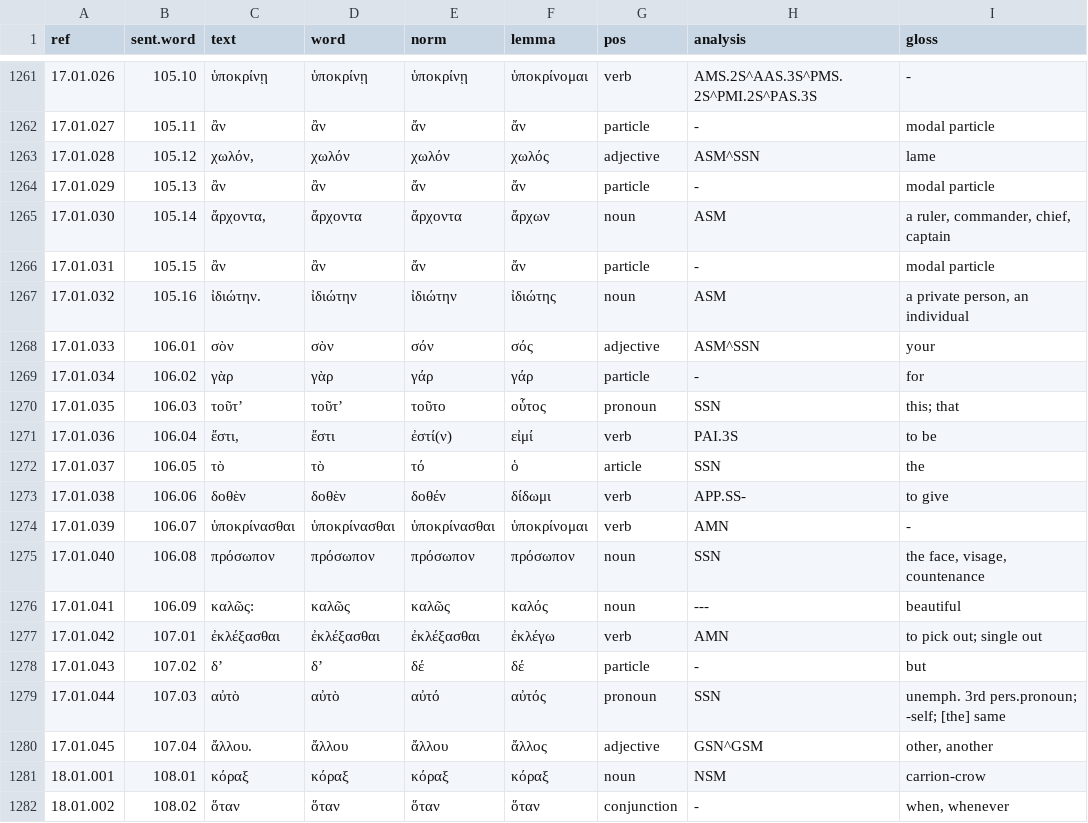
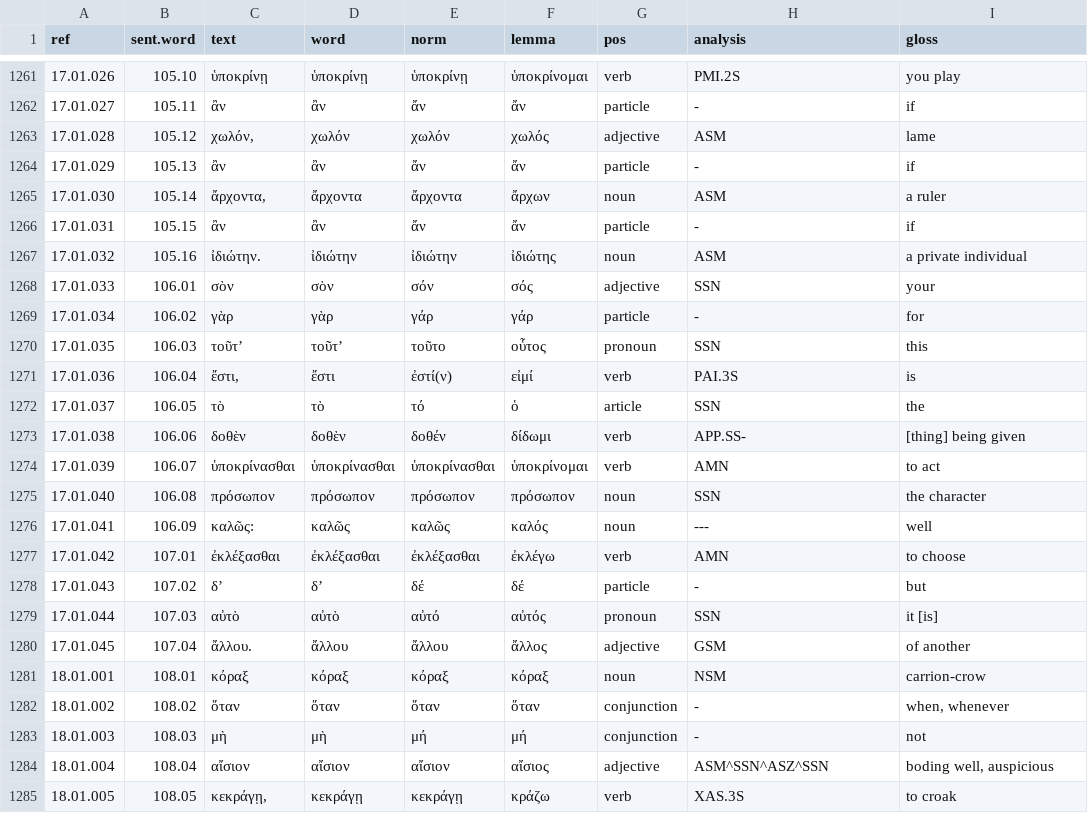
Before and after one commit to jtauber/enchiridion, a TSV file: analysis/tagged_glossed.tsv, drawn as a sheet; only a part is shown, gaps mark what is left out; the shorter side is filled out with more unchanged rows; the diff covers the shown part only.

Commit message:
curated analysis and glosses for Chapter 17

```diff
--- a/analysis/tagged_glossed.tsv
+++ b/analysis/tagged_glossed.tsv
@@ -1261,21 +1261,21 @@ ref	sent.word	text	word	norm	lemma	pos	analysis	gloss
-17.01.026	105.10	ὑποκρίνῃ	ὑποκρίνῃ	ὑποκρίνῃ	ὑποκρίνομαι	verb	AMS.2S^AAS.3S^PMS.2S^PMI.2S^PAS.3S	-
-17.01.027	105.11	ἂν	ἂν	ἄν	ἄν	particle	-	modal particle
-17.01.028	105.12	χωλόν,	χωλόν	χωλόν	χωλός	adjective	ASM^SSN	lame
-17.01.029	105.13	ἂν	ἂν	ἄν	ἄν	particle	-	modal particle
-17.01.030	105.14	ἄρχοντα,	ἄρχοντα	ἄρχοντα	ἄρχων	noun	ASM	a ruler, commander, chief, captain
-17.01.031	105.15	ἂν	ἂν	ἄν	ἄν	particle	-	modal particle
-17.01.032	105.16	ἰδιώτην.	ἰδιώτην	ἰδιώτην	ἰδιώτης	noun	ASM	a private person, an individual
-17.01.033	106.01	σὸν	σὸν	σόν	σός	adjective	ASM^SSN	your
+17.01.026	105.10	ὑποκρίνῃ	ὑποκρίνῃ	ὑποκρίνῃ	ὑποκρίνομαι	verb	PMI.2S	you play
+17.01.027	105.11	ἂν	ἂν	ἄν	ἄν	particle	-	if
+17.01.028	105.12	χωλόν,	χωλόν	χωλόν	χωλός	adjective	ASM	lame
+17.01.029	105.13	ἂν	ἂν	ἄν	ἄν	particle	-	if
+17.01.030	105.14	ἄρχοντα,	ἄρχοντα	ἄρχοντα	ἄρχων	noun	ASM	a ruler
+17.01.031	105.15	ἂν	ἂν	ἄν	ἄν	particle	-	if
+17.01.032	105.16	ἰδιώτην.	ἰδιώτην	ἰδιώτην	ἰδιώτης	noun	ASM	a private individual
+17.01.033	106.01	σὸν	σὸν	σόν	σός	adjective	SSN	your
 17.01.034	106.02	γὰρ	γὰρ	γάρ	γάρ	particle	-	for
-17.01.035	106.03	τοῦτ’	τοῦτ’	τοῦτο	οὗτος	pronoun	SSN	this; that
-17.01.036	106.04	ἔστι,	ἔστι	ἐστί(ν)	εἰμί	verb	PAI.3S	to be
+17.01.035	106.03	τοῦτ’	τοῦτ’	τοῦτο	οὗτος	pronoun	SSN	this
+17.01.036	106.04	ἔστι,	ἔστι	ἐστί(ν)	εἰμί	verb	PAI.3S	is
 17.01.037	106.05	τὸ	τὸ	τό	ὁ	article	SSN	the
-17.01.038	106.06	δοθὲν	δοθὲν	δοθέν	δίδωμι	verb	APP.SS-	to give
-17.01.039	106.07	ὑποκρίνασθαι	ὑποκρίνασθαι	ὑποκρίνασθαι	ὑποκρίνομαι	verb	AMN	-
-17.01.040	106.08	πρόσωπον	πρόσωπον	πρόσωπον	πρόσωπον	noun	SSN	the face, visage, countenance
-17.01.041	106.09	καλῶς:	καλῶς	καλῶς	καλός	noun	---	beautiful
-17.01.042	107.01	ἐκλέξασθαι	ἐκλέξασθαι	ἐκλέξασθαι	ἐκλέγω	verb	AMN	to pick out; single out
+17.01.038	106.06	δοθὲν	δοθὲν	δοθέν	δίδωμι	verb	APP.SS-	[thing] being given
+17.01.039	106.07	ὑποκρίνασθαι	ὑποκρίνασθαι	ὑποκρίνασθαι	ὑποκρίνομαι	verb	AMN	to act
+17.01.040	106.08	πρόσωπον	πρόσωπον	πρόσωπον	πρόσωπον	noun	SSN	the character
+17.01.041	106.09	καλῶς:	καλῶς	καλῶς	καλός	noun	---	well
+17.01.042	107.01	ἐκλέξασθαι	ἐκλέξασθαι	ἐκλέξασθαι	ἐκλέγω	verb	AMN	to choose
 17.01.043	107.02	δ’	δ’	δέ	δέ	particle	-	but
-17.01.044	107.03	αὐτὸ	αὐτὸ	αὐτό	αὐτός	pronoun	SSN	unemph. 3rd pers.pronoun; -self; [the] same
-17.01.045	107.04	ἄλλου.	ἄλλου	ἄλλου	ἄλλος	adjective	GSN^GSM	other, another
+17.01.044	107.03	αὐτὸ	αὐτὸ	αὐτό	αὐτός	pronoun	SSN	it [is]
+17.01.045	107.04	ἄλλου.	ἄλλου	ἄλλου	ἄλλος	adjective	GSM	of another
 18.01.001	108.01	κόραξ	κόραξ	κόραξ	κόραξ	noun	NSM	carrion-crow
```
Also changed, not shown: 31 edited cells elsewhere in this file, analysis/tagged.tsv, 1 other file.
